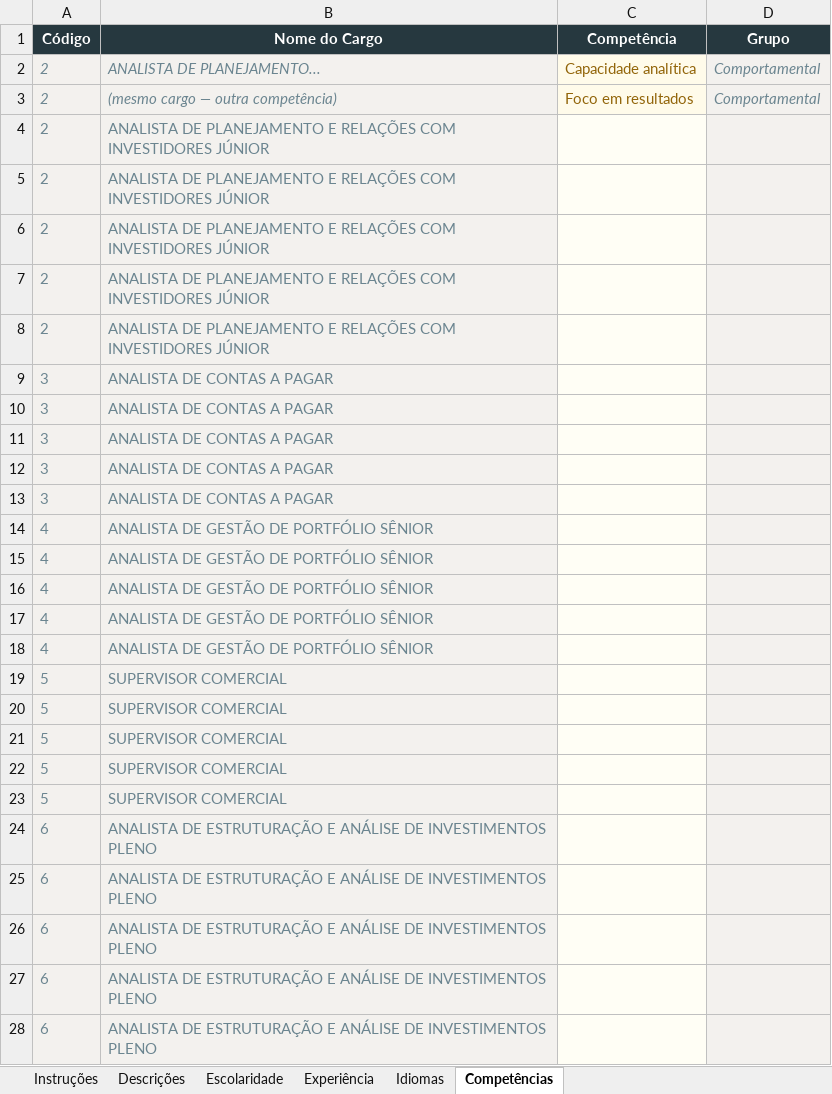
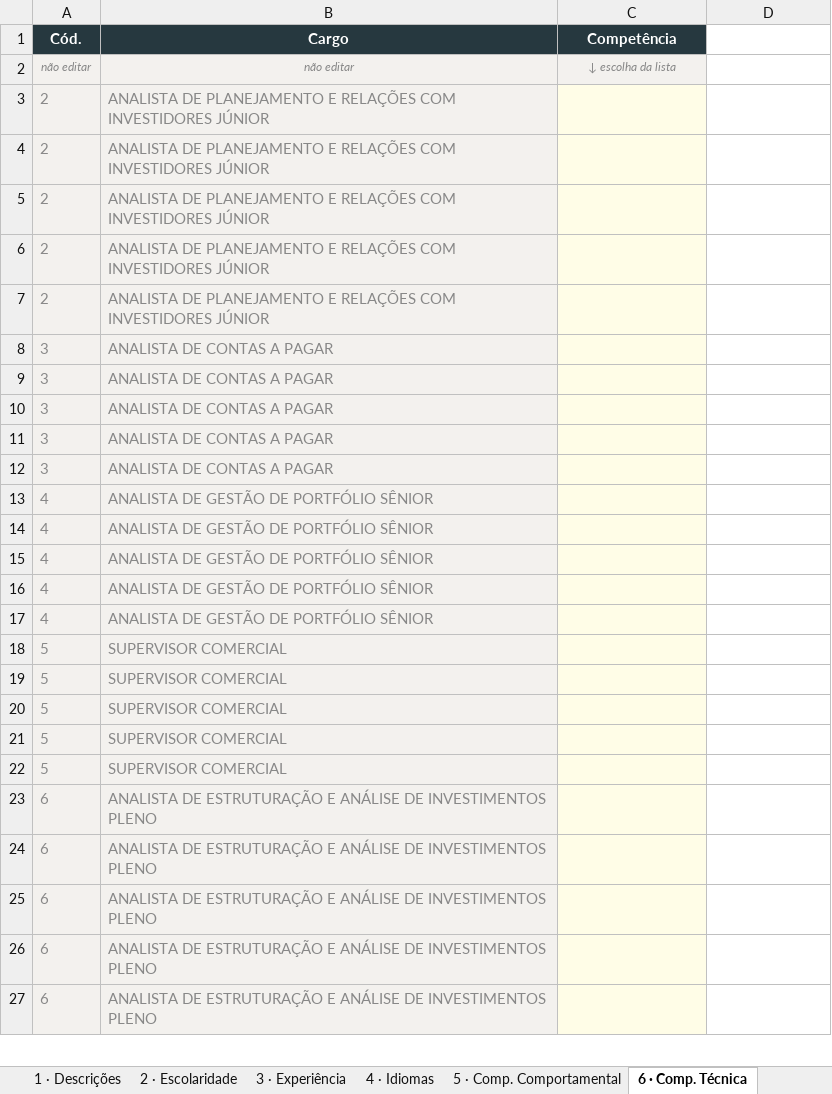
Before and after one commit to futto-consultoria/cargo-perfil-lg, an Excel workbook: Template_Perfil_Cargos_LG.xlsx, sheet 6 · Comp. Técnica, drawn as a sheet; only a part is shown; values as stored, in another font and other column widths than the file's, no borders; removed rows and columns are numbered as before the commit, all else as after; the diff covers the shown part only; the diff names each change by its address in the sheet, - before the commit and + after, or states it on an @@ line.

Commit message:
fix: template Excel simplificado v2 - sem linha de exemplo, competências por grupo

```diff
--- a/Template_Perfil_Cargos_LG.xlsx (sheet 6 · Comp. Técnica)
+++ b/Template_Perfil_Cargos_LG.xlsx (sheet 6 · Comp. Técnica)
-sheet tab: Instruções
+sheet tab: 1 · Descrições
-sheet tab: Descrições
+sheet tab: 2 · Escolaridade
-sheet tab: Escolaridade
+sheet tab: 3 · Experiência
-sheet tab: Experiência
+sheet tab: 4 · Idiomas
-sheet tab: Idiomas
+sheet tab: 5 · Comp. Comportamental
-sheet tab: Competências
+sheet tab: 6 · Comp. Técnica
-row 1: Código | Nome do Cargo | Competência | Grupo
-row 2: 2 | ANALISTA DE PLANEJAMENTO... | Capacidade analítica | Comportamental
-row 3: 2 | (mesmo cargo — outra competência) | Foco em resultados | Comportamental
+row 1: Cód. | Cargo | Competência
+row 2: não editar | não editar | ↓ escolha da lista
-A3:B27 text colour: #6B8590
+A3:B27 text colour: #888888
-D3:D27 fill: #F3F1EE
+D3:D27 fill: none
```
Also changed, not shown: cell formats elsewhere in this sheet, sheet 5 · Comp. Comportamental, sheet 4 · Idiomas, sheet 1 · Descrições, sheet 3 · Experiência, sheet 2 · Escolaridade, other sheet tabs.
